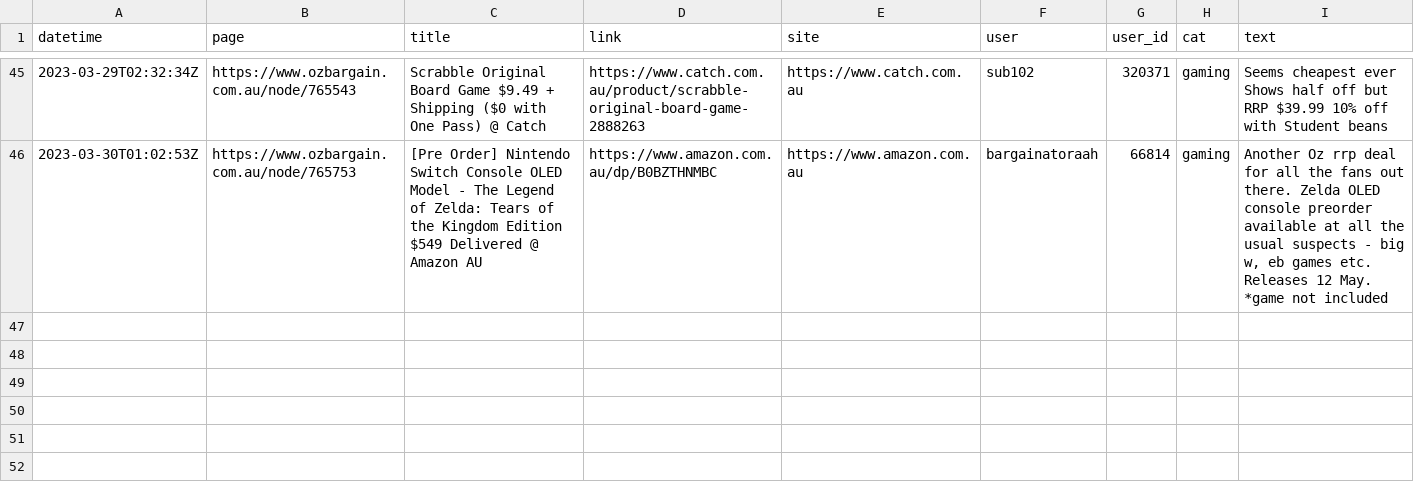
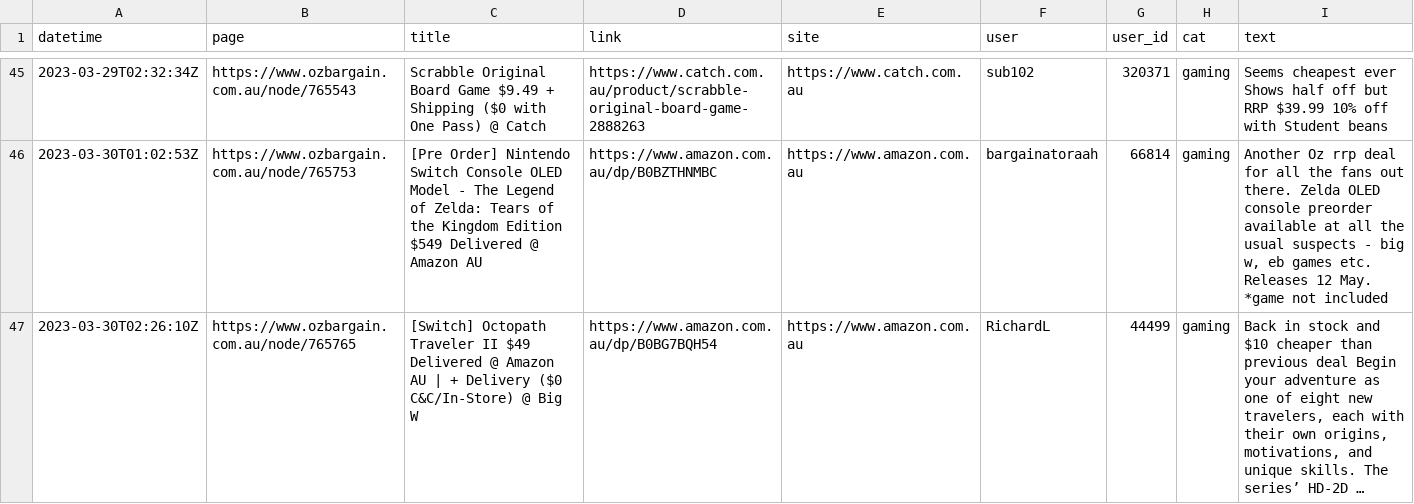
Before and after one commit to ntworthk/car-loans, a CSV file: data/scraped_ob.csv, drawn as a sheet; only a part is shown, gaps mark what is left out; the diff names each change by its address in the sheet, - before the commit and + after, or states it on an @@ line.

Commit message:
refreshing data

```diff
--- a/data/scraped_ob.csv
+++ b/data/scraped_ob.csv
+row 47: 2023-03-30T02:26:10Z | https://www.ozbargain.com.au/node/765765 | [Switch] Octopath Traveler II $49 Delivered @ Amazon AU | + Delivery ($0 C&C/In-Store) @ Big W | https://www.amazon.com.au/dp/B0BG7BQH54 | https://www.amazon.com.au | RichardL | 44499 | gaming | Back in stock and $10 cheaper than previous deal Begin your adventure as one of eight new travelers, each with their own origins, motivations, and unique skills. The series’ HD-2D …
```
